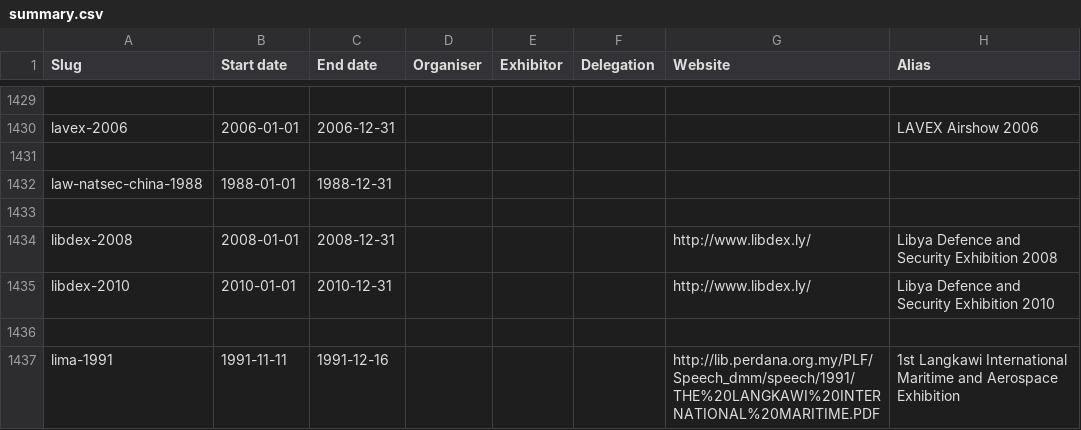
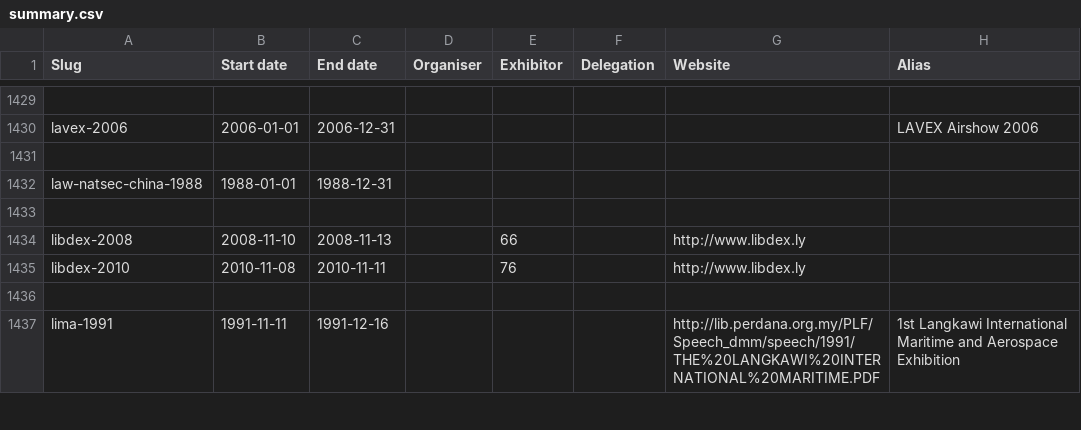
Before and after one commit to caatdata/arms-and-security-fair-exhibitors, a CSV file: summary.csv, drawn as a sheet; only a part is shown, gaps mark what is left out.

Commit message:
Add LibDex 2008, 2010 exhibitor list from CAAT archives.

```diff
--- a/summary.csv
+++ b/summary.csv
@@ -1433,4 +1433,4 @@ law-natsec-china-1988,1988-01-01,1988-12-31,,,,,
 ,,,,,,,
-libdex-2008,2008-01-01,2008-12-31,,,,http://www.libdex.ly/,Libya Defence and Security Exhibition 2008
-libdex-2010,2010-01-01,2010-12-31,,,,http://www.libdex.ly/,Libya Defence and Security Exhibition 2010
+libdex-2008,2008-11-10,2008-11-13,,66,,http://www.libdex.ly,
+libdex-2010,2010-11-08,2010-11-11,,76,,http://www.libdex.ly,
 ,,,,,,,
```
Also changed, not shown: 3 other files.
